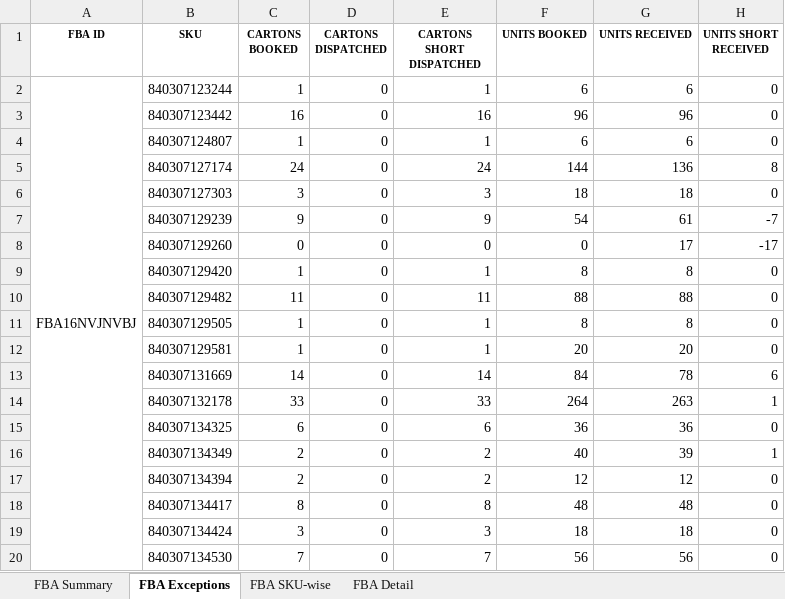
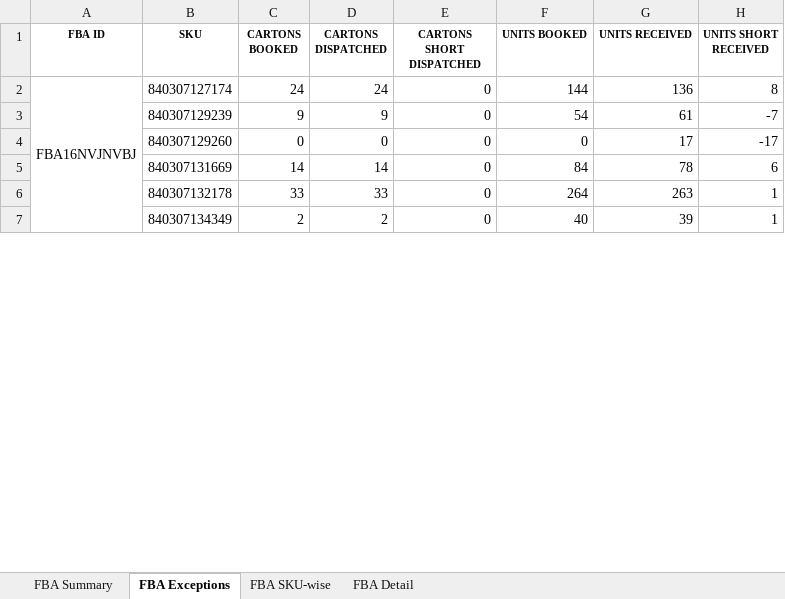
Before and after one commit to yousseflouhaichi/Shipment_Reconciliation, an Excel workbook: temp/shipment_reco.xlsx, sheet FBA Exceptions, drawn as a sheet; only a part is shown; values as stored, in another font and other column widths than the file's, no borders; conditional formats not drawn; removed rows and columns are numbered as before the commit, all else as after; the diff covers the shown part only; the diff names each change by its address in the sheet, - before the commit and + after, or states it on an @@ line.

```diff
--- a/temp/shipment_reco.xlsx (sheet FBA Exceptions)
+++ b/temp/shipment_reco.xlsx (sheet FBA Exceptions)
-row 2: FBA16NVJNVBJ | 840307123244 | 1 | 0 | 1 | 6 | 6 | 0
-row 3:  | 840307123442 | 16 | 0 | 16 | 96 | 96 | 0
-row 4:  | 840307124807 | 1 | 0 | 1 | 6 | 6 | 0
-A2 (FBA ID): (empty)
+A2 (FBA ID): FBA16NVJNVBJ
+A2:A19 merged
-D2 (CARTONS DISPATCHED): 0
+D2 (CARTONS DISPATCHED): 24
-E2 (CARTONS SHORT DISPATCHED): 24
+E2 (CARTONS SHORT DISPATCHED): 0
-row 6:  | 840307127303 | 3 | 0 | 3 | 18 | 18 | 0
-D3 (CARTONS DISPATCHED): 0
+D3 (CARTONS DISPATCHED): 9
-E3 (CARTONS SHORT DISPATCHED): 9
+E3 (CARTONS SHORT DISPATCHED): 0
-row 9:  | 840307129420 | 1 | 0 | 1 | 8 | 8 | 0
-row 10:  | 840307129482 | 11 | 0 | 11 | 88 | 88 | 0
-row 11:  | 840307129505 | 1 | 0 | 1 | 8 | 8 | 0
-row 12:  | 840307129581 | 1 | 0 | 1 | 20 | 20 | 0
-D5 (CARTONS DISPATCHED): 0
+D5 (CARTONS DISPATCHED): 14
-E5 (CARTONS SHORT DISPATCHED): 14
+E5 (CARTONS SHORT DISPATCHED): 0
-D6 (CARTONS DISPATCHED): 0
+D6 (CARTONS DISPATCHED): 33
-E6 (CARTONS SHORT DISPATCHED): 33
+E6 (CARTONS SHORT DISPATCHED): 0
-row 15:  | 840307134325 | 6 | 0 | 6 | 36 | 36 | 0
-D7 (CARTONS DISPATCHED): 0
+D7 (CARTONS DISPATCHED): 2
-E7 (CARTONS SHORT DISPATCHED): 2
+E7 (CARTONS SHORT DISPATCHED): 0
-row 17:  | 840307134394 | 2 | 0 | 2 | 12 | 12 | 0
-row 18:  | 840307134417 | 8 | 0 | 8 | 48 | 48 | 0
-row 19:  | 840307134424 | 3 | 0 | 3 | 18 | 18 | 0
-row 20:  | 840307134530 | 7 | 0 | 7 | 56 | 56 | 0
```
Also changed, not shown: 37 removed rows and 25 edited cells elsewhere in this sheet, sheet FBA Detail, sheet FBA SKU-wise, sheet FBA Summary, 1 other file.
